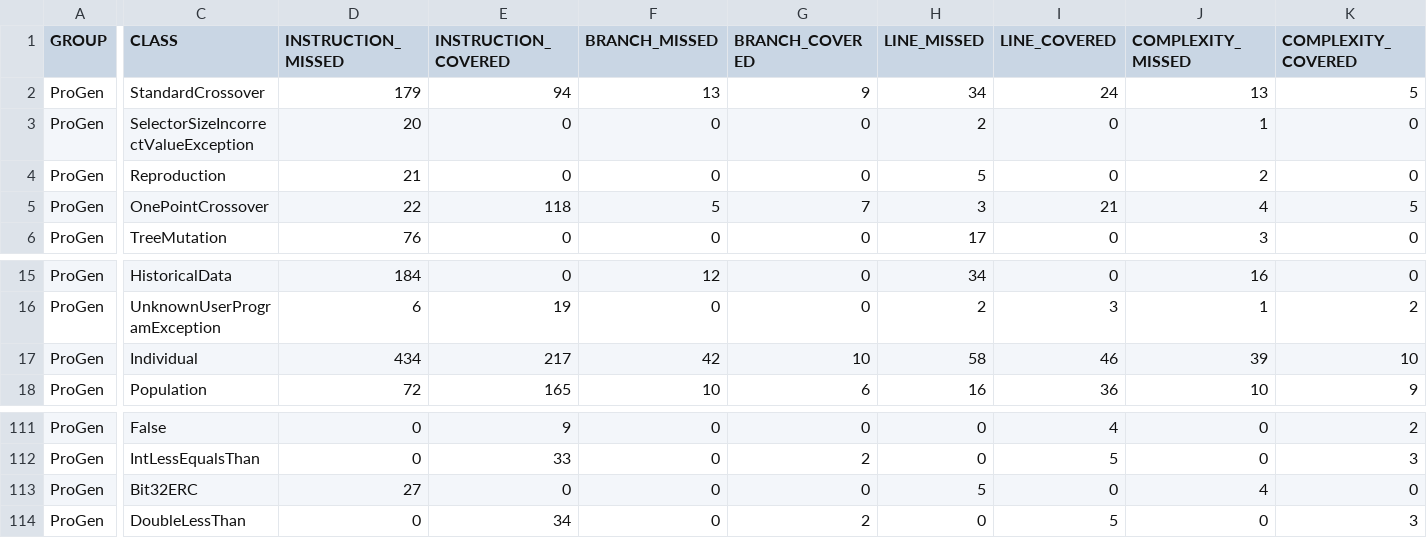
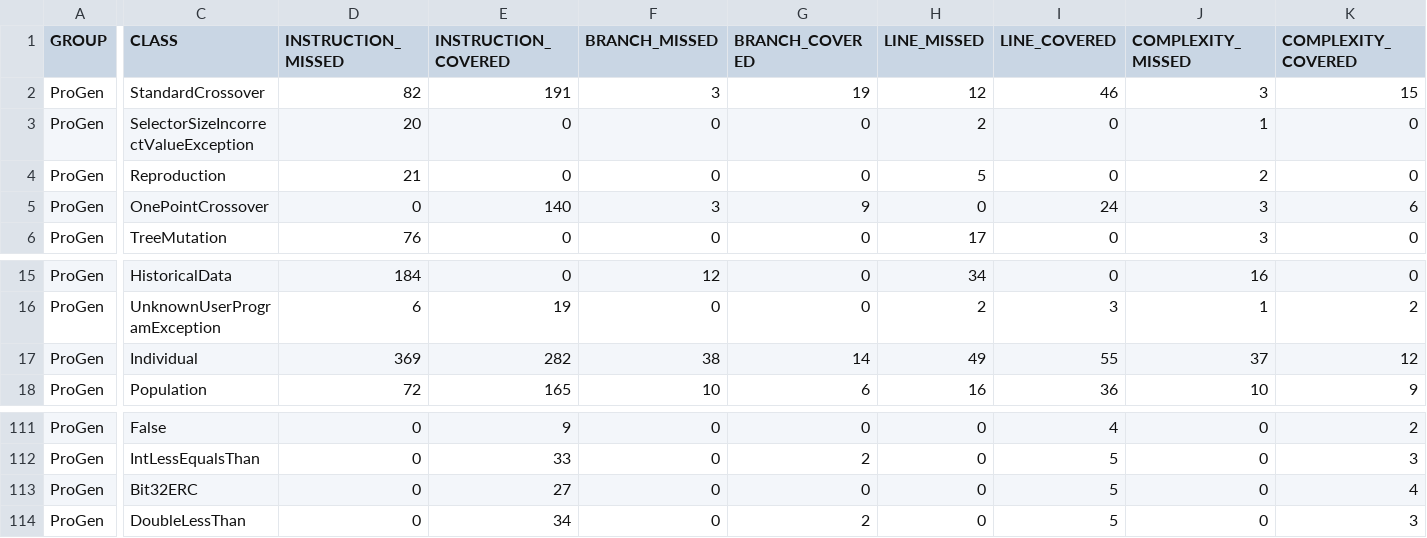
Before and after one commit to pro-gen/pro-gen.github.io, a CSV file: reports/jacoco/jacoco.csv, drawn as a sheet; only a part is shown, gaps mark what is left out; the diff covers the shown part only; the diff names each change by its address in the sheet, - before the commit and + after, or states it on an @@ line.

```diff
--- a/reports/jacoco/jacoco.csv
+++ b/reports/jacoco/jacoco.csv
-D2 (INSTRUCTION_MISSED): 179
+D2 (INSTRUCTION_MISSED): 82
-E2 (INSTRUCTION_COVERED): 94
+E2 (INSTRUCTION_COVERED): 191
-F2 (BRANCH_MISSED): 13
+F2 (BRANCH_MISSED): 3
-G2 (BRANCH_COVERED): 9
+G2 (BRANCH_COVERED): 19
-H2 (LINE_MISSED): 34
+H2 (LINE_MISSED): 12
-I2 (LINE_COVERED): 24
+I2 (LINE_COVERED): 46
-J2 (COMPLEXITY_MISSED): 13
+J2 (COMPLEXITY_MISSED): 3
-K2 (COMPLEXITY_COVERED): 5
+K2 (COMPLEXITY_COVERED): 15
-D5 (INSTRUCTION_MISSED): 22
+D5 (INSTRUCTION_MISSED): 0
-E5 (INSTRUCTION_COVERED): 118
+E5 (INSTRUCTION_COVERED): 140
-F5 (BRANCH_MISSED): 5
+F5 (BRANCH_MISSED): 3
-G5 (BRANCH_COVERED): 7
+G5 (BRANCH_COVERED): 9
-H5 (LINE_MISSED): 3
+H5 (LINE_MISSED): 0
-I5 (LINE_COVERED): 21
+I5 (LINE_COVERED): 24
-J5 (COMPLEXITY_MISSED): 4
+J5 (COMPLEXITY_MISSED): 3
-K5 (COMPLEXITY_COVERED): 5
+K5 (COMPLEXITY_COVERED): 6
-D17 (INSTRUCTION_MISSED): 434
+D17 (INSTRUCTION_MISSED): 369
-E17 (INSTRUCTION_COVERED): 217
+E17 (INSTRUCTION_COVERED): 282
-F17 (BRANCH_MISSED): 42
+F17 (BRANCH_MISSED): 38
-G17 (BRANCH_COVERED): 10
+G17 (BRANCH_COVERED): 14
-H17 (LINE_MISSED): 58
+H17 (LINE_MISSED): 49
-I17 (LINE_COVERED): 46
+I17 (LINE_COVERED): 55
-J17 (COMPLEXITY_MISSED): 39
+J17 (COMPLEXITY_MISSED): 37
-K17 (COMPLEXITY_COVERED): 10
+K17 (COMPLEXITY_COVERED): 12
-D113 (INSTRUCTION_MISSED): 27
+D113 (INSTRUCTION_MISSED): 0
-E113 (INSTRUCTION_COVERED): 0
+E113 (INSTRUCTION_COVERED): 27
-H113 (LINE_MISSED): 5
+H113 (LINE_MISSED): 0
-I113 (LINE_COVERED): 0
+I113 (LINE_COVERED): 5
-J113 (COMPLEXITY_MISSED): 4
+J113 (COMPLEXITY_MISSED): 0
-K113 (COMPLEXITY_COVERED): 0
+K113 (COMPLEXITY_COVERED): 4
```
Also changed, not shown: 14 edited cells elsewhere in this file, 23 other files.
